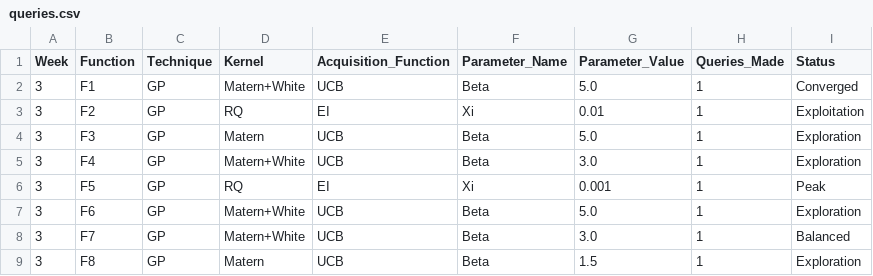
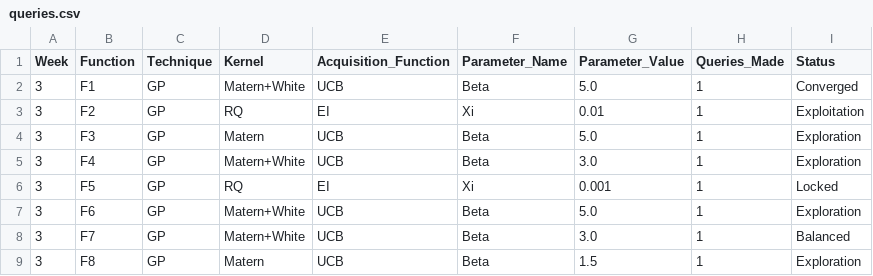
Before and after one commit to CaliforniaT/Tassos308, a CSV file: results/weekly_submissions/week_3/queries.csv, drawn as a sheet.

```diff
--- a/results/weekly_submissions/week_3/queries.csv
+++ b/results/weekly_submissions/week_3/queries.csv
@@ -5,3 +5,3 @@ Week,Function,Technique,Kernel,Acquisition_Function,Parameter_Name,Parameter_Val
 3,F4,GP,Matern+White,UCB,Beta,3.0,1,Exploration
-3,F5,GP,RQ,EI,Xi,0.001,1,Peak
+3,F5,GP,RQ,EI,Xi,0.001,1,Locked
 3,F6,GP,Matern+White,UCB,Beta,5.0,1,Exploration
```
Also changed, not shown: results/weekly_submissions/week_4/queries.csv, 2 other files.
